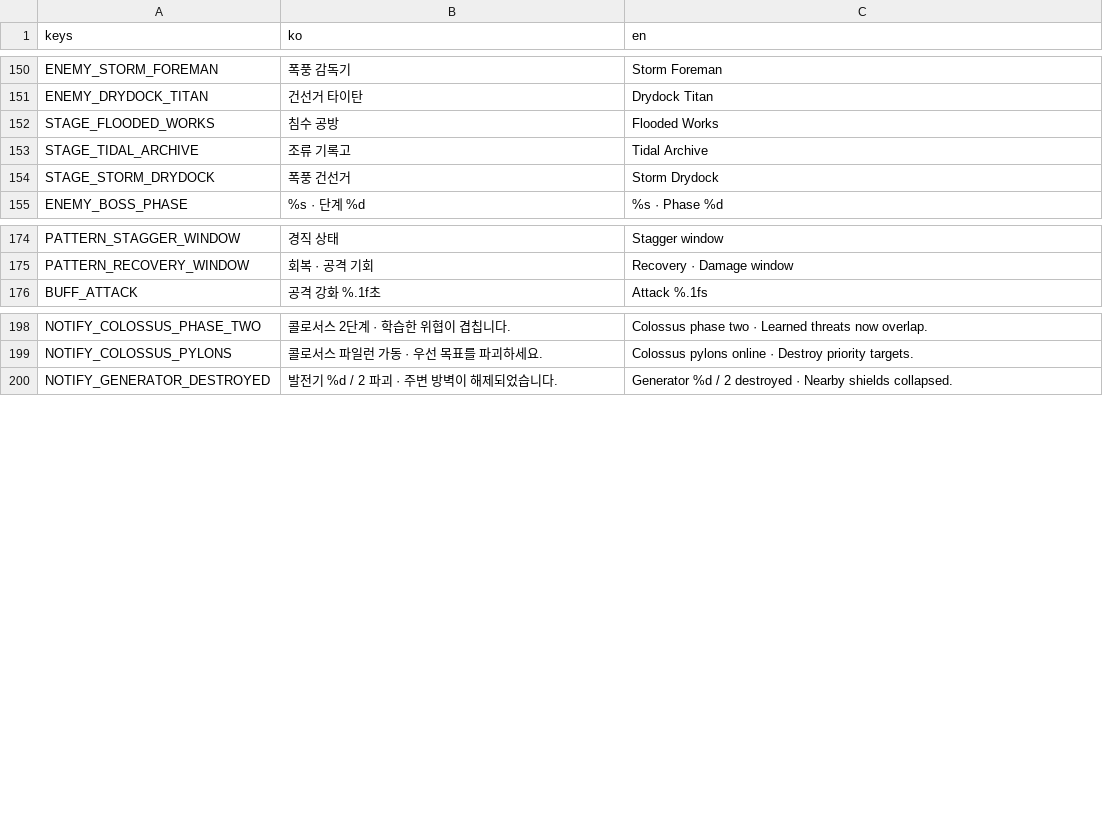
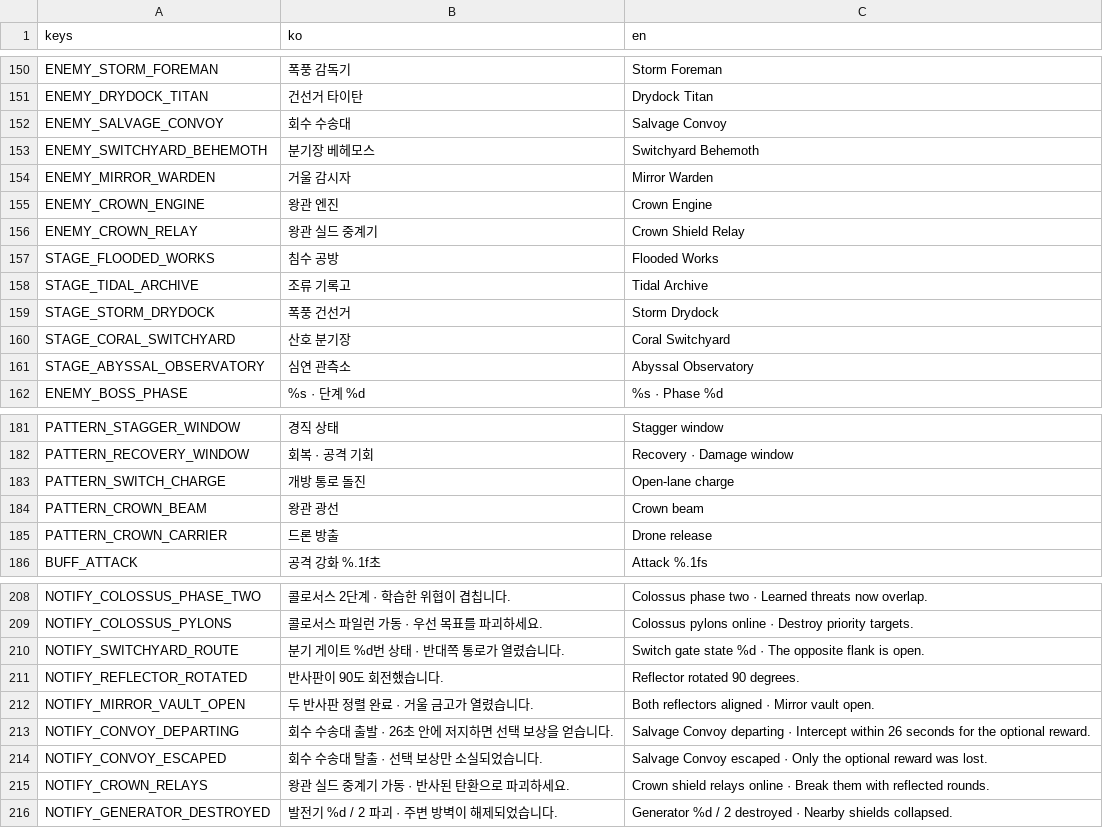
Before and after one commit to simpleusername96/cardborne-platformer, a CSV file: localization/vehicle_stage.csv, drawn as a sheet; only a part is shown, gaps mark what is left out.

Commit message:
feat: extend vehicle campaign to five stages

```diff
--- a/localization/vehicle_stage.csv
+++ b/localization/vehicle_stage.csv
@@ -151,2 +151,7 @@ ENEMY_STORM_FOREMAN,"폭풍 감독기","Storm Foreman"
 ENEMY_DRYDOCK_TITAN,"건선거 타이탄","Drydock Titan"
+ENEMY_SALVAGE_CONVOY,"회수 수송대","Salvage Convoy"
+ENEMY_SWITCHYARD_BEHEMOTH,"분기장 베헤모스","Switchyard Behemoth"
+ENEMY_MIRROR_WARDEN,"거울 감시자","Mirror Warden"
+ENEMY_CROWN_ENGINE,"왕관 엔진","Crown Engine"
+ENEMY_CROWN_RELAY,"왕관 실드 중계기","Crown Shield Relay"
 STAGE_FLOODED_WORKS,"침수 공방","Flooded Works"
@@ -154,2 +159,4 @@ STAGE_TIDAL_ARCHIVE,"조류 기록고","Tidal Archive"
 STAGE_STORM_DRYDOCK,"폭풍 건선거","Storm Drydock"
+STAGE_CORAL_SWITCHYARD,"산호 분기장","Coral Switchyard"
+STAGE_ABYSSAL_OBSERVATORY,"심연 관측소","Abyssal Observatory"
 ENEMY_BOSS_PHASE,"%s · 단계 %d","%s · Phase %d"
@@ -175,2 +182,5 @@ PATTERN_STAGGER_WINDOW,"경직 상태","Stagger window"
 PATTERN_RECOVERY_WINDOW,"회복 · 공격 기회","Recovery · Damage window"
+PATTERN_SWITCH_CHARGE,"개방 통로 돌진","Open-lane charge"
+PATTERN_CROWN_BEAM,"왕관 광선","Crown beam"
+PATTERN_CROWN_CARRIER,"드론 방출","Drone release"
 BUFF_ATTACK,"공격 강화 %.1f초","Attack %.1fs"
@@ -199,2 +209,8 @@ NOTIFY_COLOSSUS_PHASE_TWO,"콜로서스 2단계 · 학습한 위협이 겹칩니
 NOTIFY_COLOSSUS_PYLONS,"콜로서스 파일런 가동 · 우선 목표를 파괴하세요.","Colossus pylons online · Destroy priority targets."
+NOTIFY_SWITCHYARD_ROUTE,"분기 게이트 %d번 상태 · 반대쪽 통로가 열렸습니다.","Switch gate state %d · The opposite flank is open."
+NOTIFY_REFLECTOR_ROTATED,"반사판이 90도 회전했습니다.","Reflector rotated 90 degrees."
+NOTIFY_MIRROR_VAULT_OPEN,"두 반사판 정렬 완료 · 거울 금고가 열렸습니다.","Both reflectors aligned · Mirror vault open."
+NOTIFY_CONVOY_DEPARTING,"회수 수송대 출발 · 26초 안에 저지하면 선택 보상을 얻습니다.","Salvage Convoy departing · Intercept within 26 seconds for the optional reward."
+NOTIFY_CONVOY_ESCAPED,"회수 수송대 탈출 · 선택 보상만 소실되었습니다.","Salvage Convoy escaped · Only the optional reward was lost."
+NOTIFY_CROWN_RELAYS,"왕관 실드 중계기 가동 · 반사된 탄환으로 파괴하세요.","Crown shield relays online · Break them with reflected rounds."
 NOTIFY_GENERATOR_DESTROYED,"발전기 %d / 2 파괴 · 주변 방벽이 해제되었습니다.","Generator %d / 2 destroyed · Nearby shields collapsed."
```
Also changed, not shown: 17 other files.
